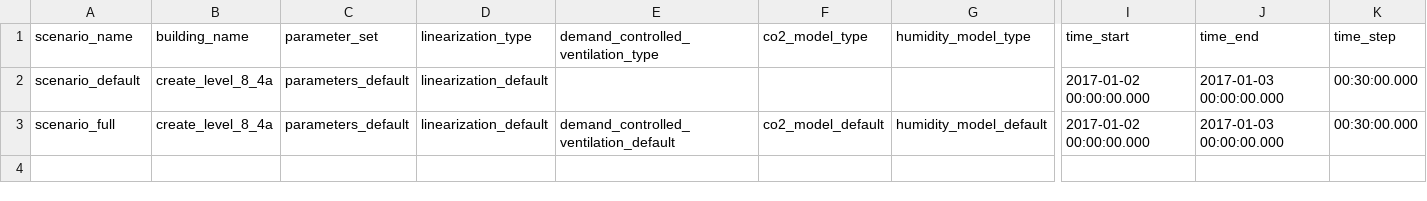
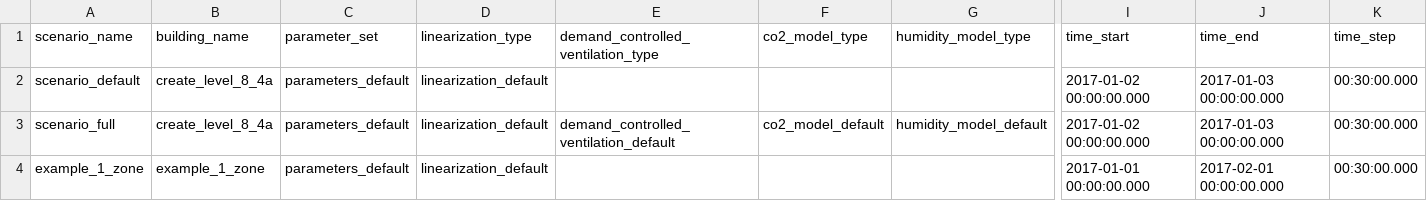
Before and after one commit to mesmo-dev/cobmo, a CSV file: data/building_scenarios.csv, drawn as a sheet; only a part is shown, gaps mark what is left out; rows hold the shown columns only; the diff names each change by its address in the sheet, - before the commit and + after, or states it on an @@ line.

```diff
--- a/data/building_scenarios.csv
+++ b/data/building_scenarios.csv
+row 4: example_1_zone | example_1_zone | parameters_default | linearization_default |  |  |  | 2017-01-01 00:00:00.000 | 2017-02-01 00:00:00.000 | 00:30:00.000
```
Also changed, not shown: data/building_surfaces_exterior.csv, data/building_zone_types.csv, 4 other files.
